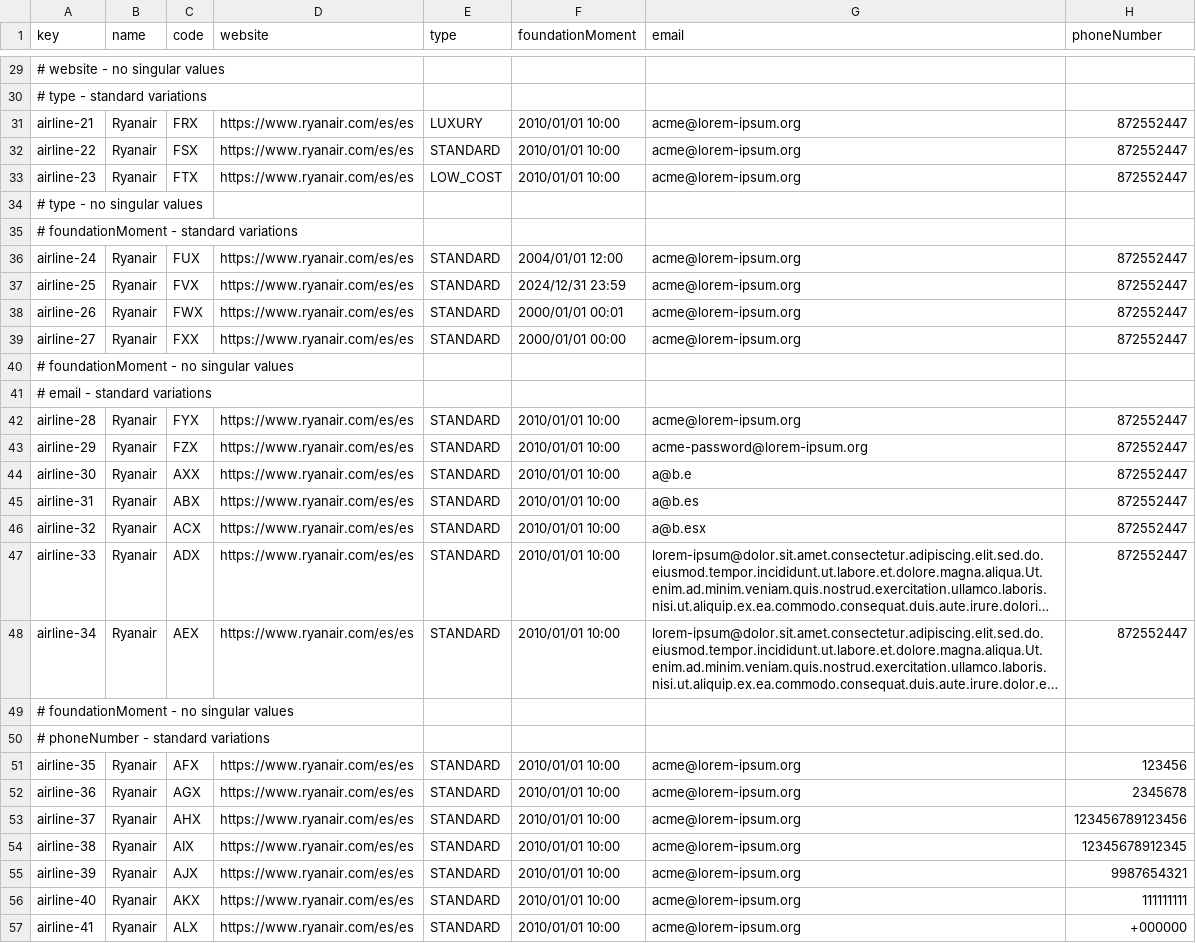
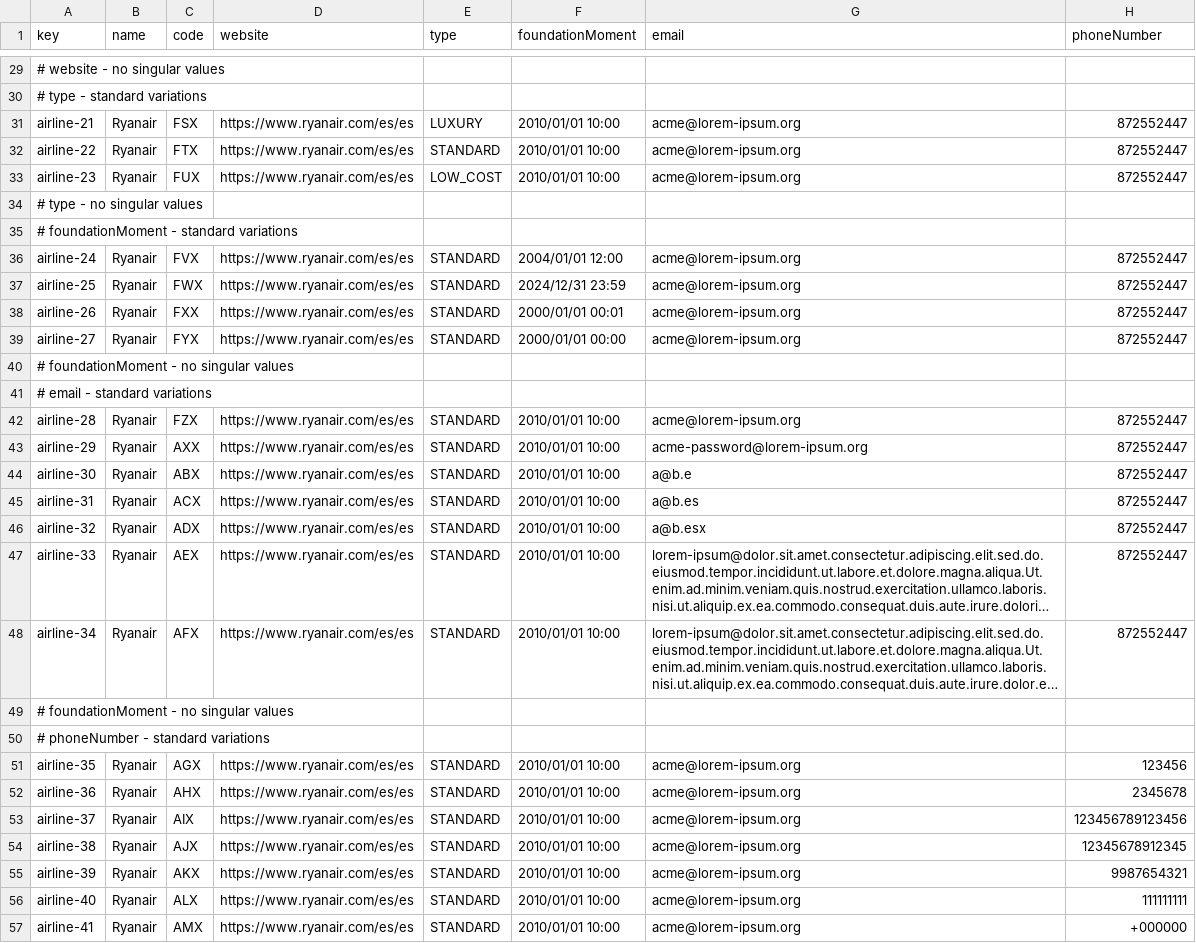
Before and after one commit to BVP2455/Acme-ANS-C2, a CSV file: src/main/resources/WEB-INF/data/sample/airline.csv, drawn as a sheet; only a part is shown, gaps mark what is left out; long unchanged cells end in …; the diff covers the shown part only; the diff names each change by its address in the sheet, - before the commit and + after, or states it on an @@ line.

```diff
--- a/src/main/resources/WEB-INF/data/sample/airline.csv
+++ b/src/main/resources/WEB-INF/data/sample/airline.csv
-C31 (code): FRX
+C31 (code): FSX
-C32 (code): FSX
+C32 (code): FTX
-C33 (code): FTX
+C33 (code): FUX
-C36 (code): FUX
+C36 (code): FVX
-C37 (code): FVX
+C37 (code): FWX
-C38 (code): FWX
+C38 (code): FXX
-C39 (code): FXX
+C39 (code): FYX
-C42 (code): FYX
+C42 (code): FZX
-C43 (code): FZX
+C43 (code): AXX
-C44 (code): AXX
+C44 (code): ABX
-C45 (code): ABX
+C45 (code): ACX
-C46 (code): ACX
+C46 (code): ADX
-C47 (code): ADX
+C47 (code): AEX
-C48 (code): AEX
+C48 (code): AFX
-C51 (code): AFX
+C51 (code): AGX
-C52 (code): AGX
+C52 (code): AHX
-C53 (code): AHX
+C53 (code): AIX
-C54 (code): AIX
+C54 (code): AJX
-C55 (code): AJX
+C55 (code): AKX
-C56 (code): AKX
+C56 (code): ALX
-C57 (code): ALX
+C57 (code): AMX
```
Also changed, not shown: 6 edited cells elsewhere in this file.
